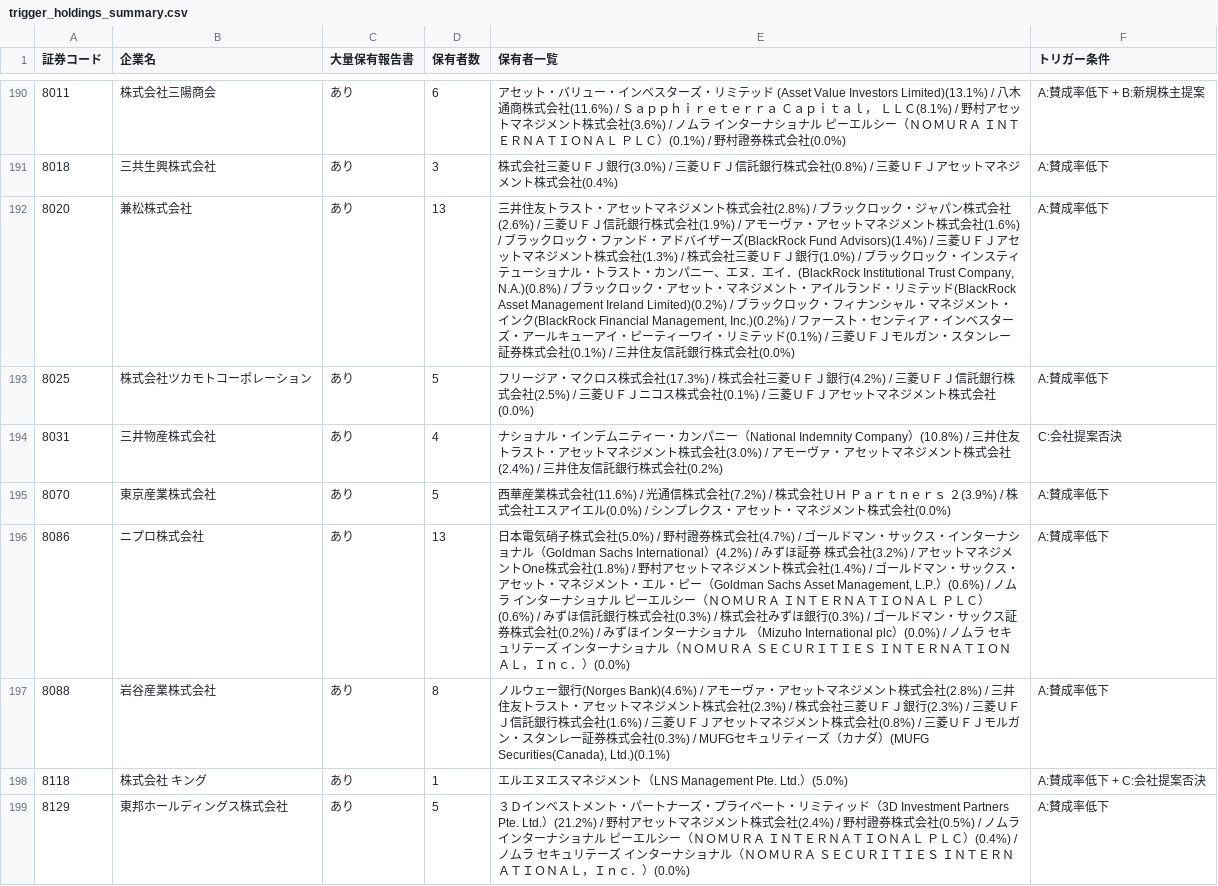
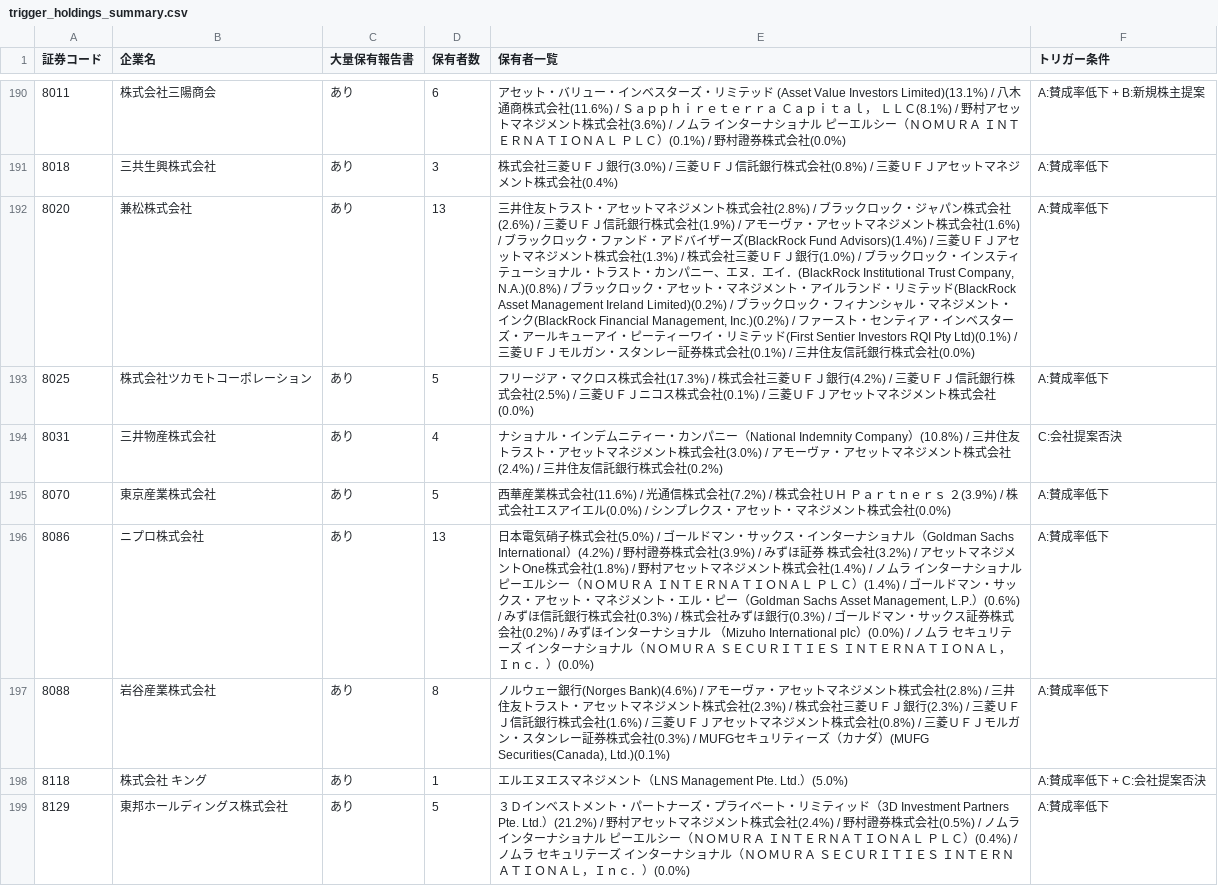
Before and after one commit to shell0423/sokai-agenda, a CSV file: output/trigger_holdings_summary.csv, drawn as a sheet; only a part is shown, gaps mark what is left out; the diff covers the shown part only; the diff names each change by its address in the sheet, - before the commit and + after, or states it on an @@ line.

```diff
--- a/output/trigger_holdings_summary.csv
+++ b/output/trigger_holdings_summary.csv
-E192 (保有者一覧): …ミテッド(0.1%) / 三菱Ｕ…
+E192 (保有者一覧): …ミテッド(First Sentier Investors RQI Pty Ltd)(0.1%) / 三菱Ｕ…
-E196 (保有者一覧): …会社(5.0%) / 野村證券株式会社(4.7%) / ゴールドマン・サックス・インターナショナル（Goldman Sachs International）(4.2%) / みずほ証券 株式会社(3.2%) / アセットマネジメントOne株式会社(1.8%) / 野村アセットマネジメント株式会社(1.4%) / ゴールドマン・サックス・アセット・マネジメント・エル・ピー（Goldman Sachs Asset Management, L.P.）(0.6%) / ノムラ インターナショナル ピーエルシー（ＮＯＭＵＲＡ ＩＮＴＥＲＮＡＴＩＯＮＡＬ ＰＬＣ）(0.6%) / み…
+E196 (保有者一覧): …会社(5.0%) / ゴールドマン・サックス・インターナショナル（Goldman Sachs International）(4.2%) / 野村證券株式会社(3.9%) / みずほ証券 株式会社(3.2%) / アセットマネジメントOne株式会社(1.8%) / 野村アセットマネジメント株式会社(1.4%) / ノムラ インターナショナル ピーエルシー（ＮＯＭＵＲＡ ＩＮＴＥＲＮＡＴＩＯＮＡＬ ＰＬＣ）(1.4%) / ゴールドマン・サックス・アセット・マネジメント・エル・ピー（Goldman Sachs Asset Management, L.P.）(0.6%) / み…
```
Also changed, not shown: 45 edited cells elsewhere in this file, output/watchlist_2026.csv, 3 other files.
